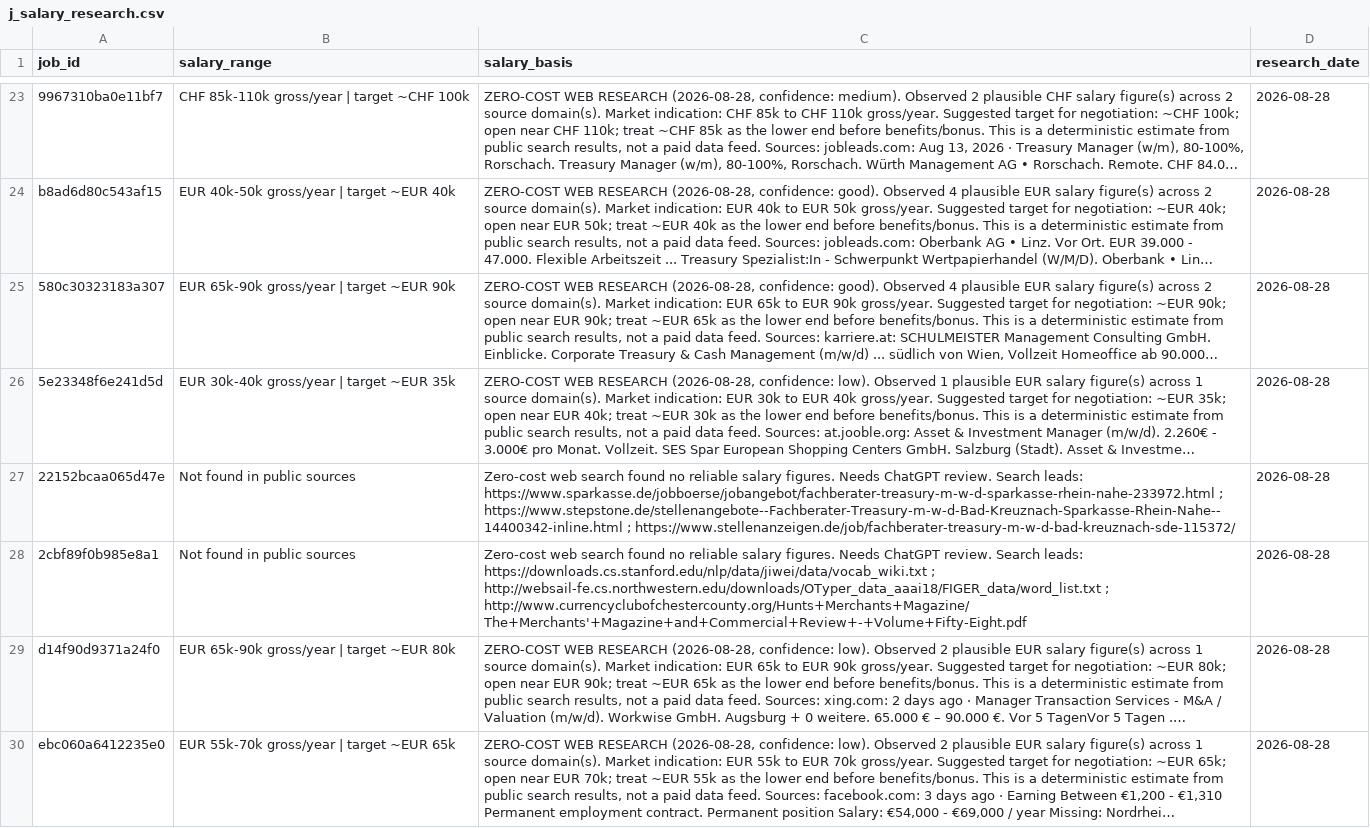
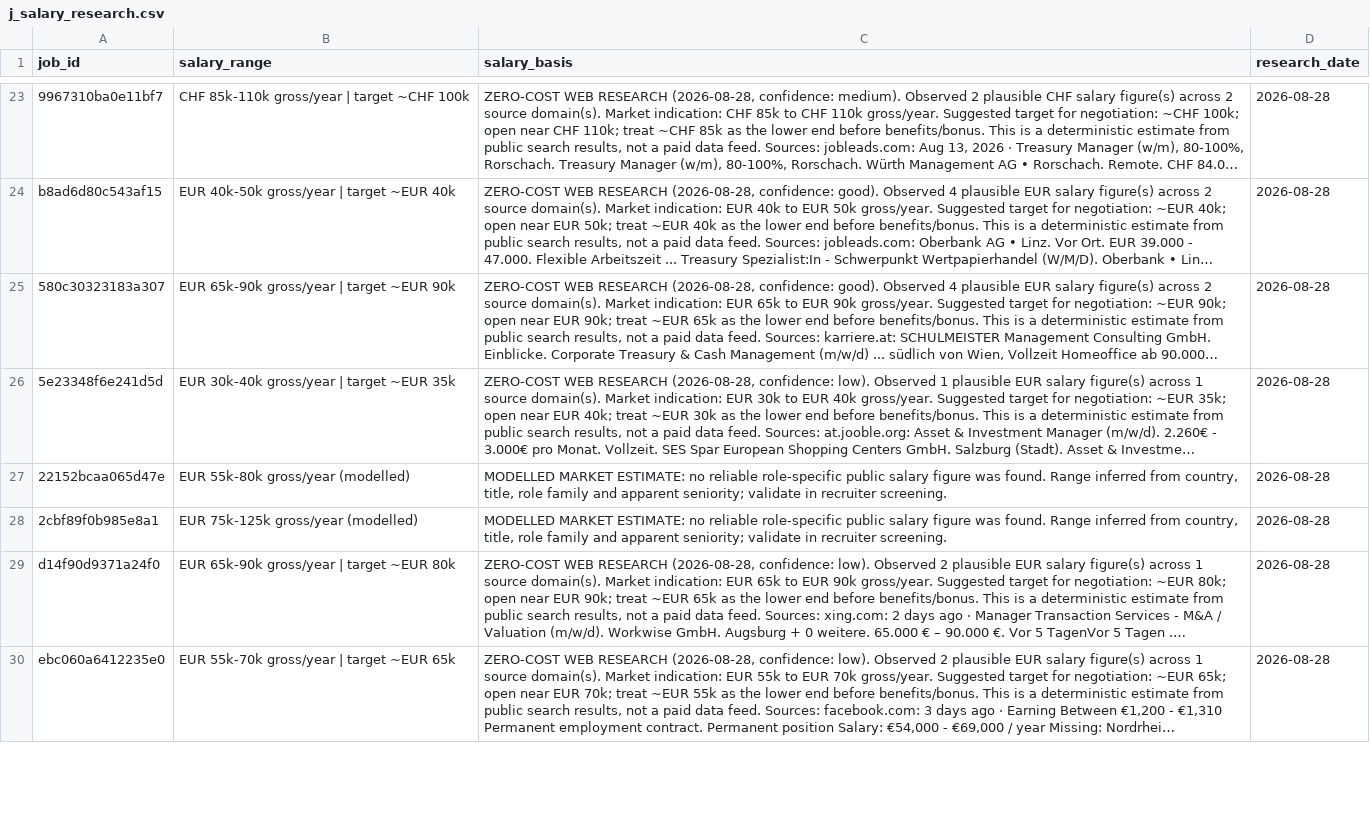
Before and after one commit to ORosa10/ProfessionalDashboard, a CSV file: data/j_salary_research.csv, drawn as a sheet; only a part is shown, gaps mark what is left out; long unchanged cells end in …; the diff covers the shown part only; the diff names each change by its address in the sheet, - before the commit and + after, or states it on an @@ line.

Commit message:
Populate J salary expectations with modelled fallback ranges

```diff
--- a/data/j_salary_research.csv
+++ b/data/j_salary_research.csv
-B27 (salary_range): Not found in public sources
+B27 (salary_range): EUR 55k-80k gross/year (modelled)
-C27 (salary_basis): Zero-cost web search found no reliable salary figures. Needs ChatGPT review. Search leads: https://www.sparkasse.de/jobboerse/jobangebot/fachberater-treasury-m-w-d-sparkasse-rhein-nahe-233972.html ; https://www.stepstone.de/stellenangebote--Fachberater-Treasury-m-w-d-Bad-Kreuznach-Sparkasse-Rhein-Nahe--14400342-inline.html ; https://www.stellenanzeigen.de/job/fachberater-treasury-m-w-d-bad-kreuznach-sde-115372/
+C27 (salary_basis): MODELLED MARKET ESTIMATE: no reliable role-specific public salary figure was found. Range inferred from country, title, role family and apparent seniority; validate in recruiter screening.
-B28 (salary_range): Not found in public sources
+B28 (salary_range): EUR 75k-125k gross/year (modelled)
-C28 (salary_basis): Zero-cost web search found no reliable salary figures. Needs ChatGPT review. Search leads: https://downloads.cs.stanford.edu/nlp/data/jiwei/data/vocab_wiki.txt ; http://websail-fe.cs.northwestern.edu/downloads/OTyper_data_aaai18/FIGER_data/word_list.txt ; http://www.currencyclubofchestercounty.org/Hunts+Merchants+Magazine/The+Merchants'+Magazine+and+Commercial+Review+-+Volume+Fifty-Eight.pdf
+C28 (salary_basis): MODELLED MARKET ESTIMATE: no reliable role-specific public salary figure was found. Range inferred from country, title, role family and apparent seniority; validate in recruiter screening.
```
Also changed, not shown: 18 edited cells elsewhere in this file.
